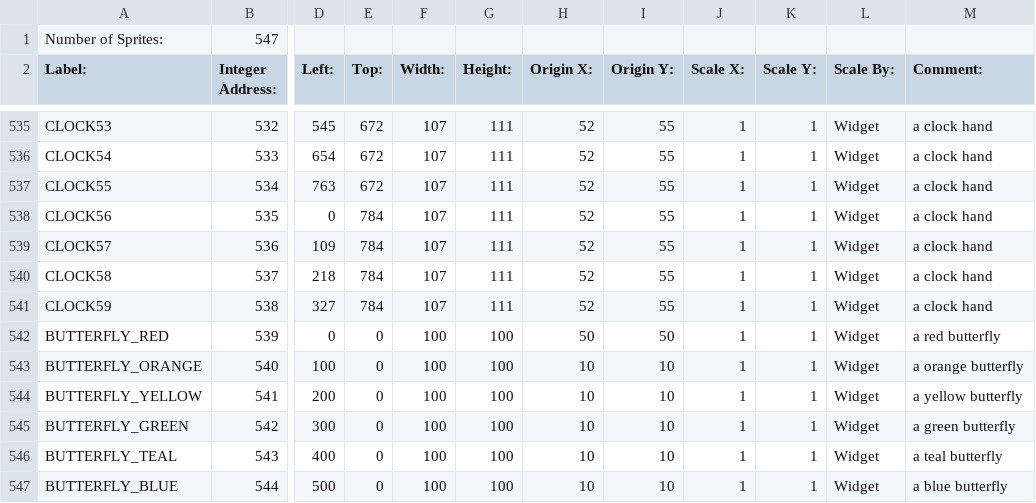
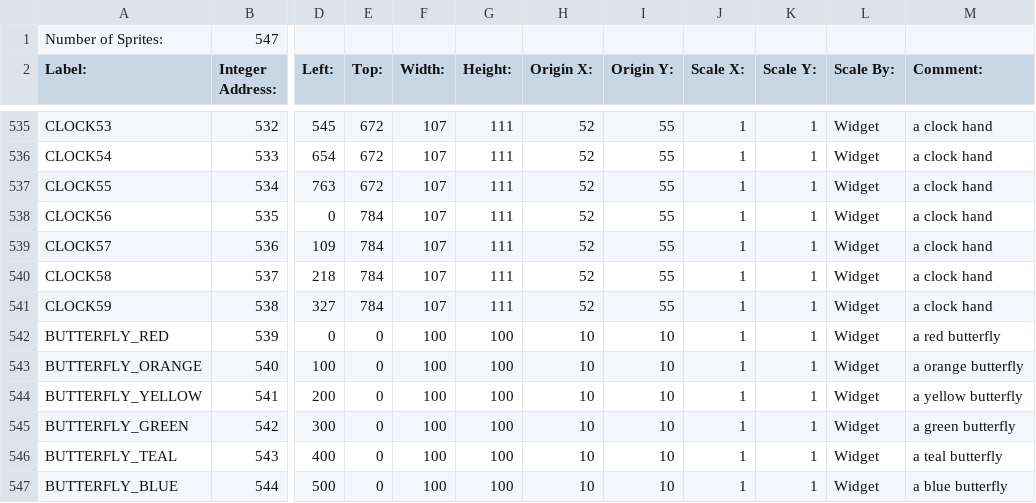
Before and after one commit to BostonBrooks/Spaghetti_Graveyard_Zero_2026, a CSV file: games/game0/maps/map0/graphics/sprites.csv, drawn as a sheet; only a part is shown, gaps mark what is left out; the diff names each change by its address in the sheet, - before the commit and + after, or states it on an @@ line.

```diff
--- a/games/game0/maps/map0/graphics/sprites.csv
+++ b/games/game0/maps/map0/graphics/sprites.csv
-H542 (Origin X:): 50
+H542 (Origin X:): 10
-I542 (Origin Y:): 50
+I542 (Origin Y:): 10
```
Also changed, not shown: 1 other file.
